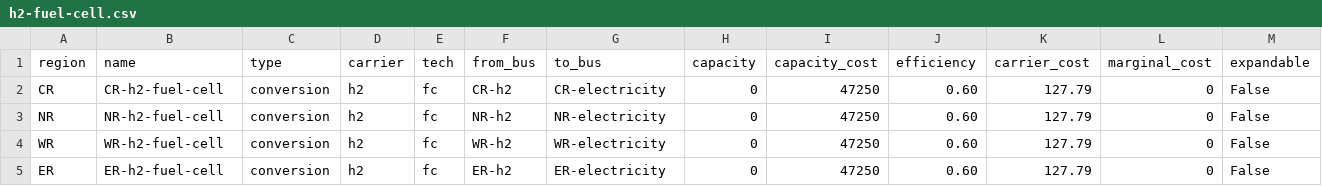
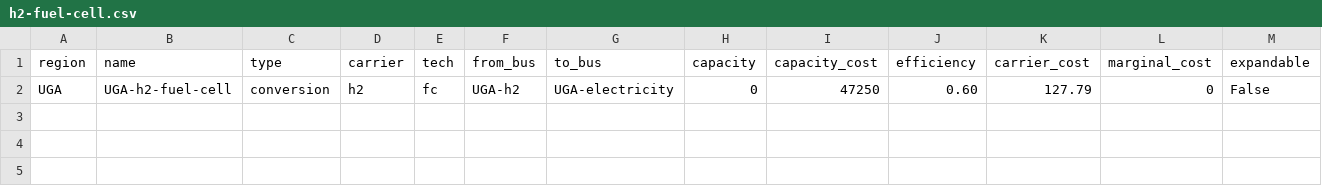
Before and after one commit to rl-institut/Uganda_oemof, a CSV file: examples/status_quo/preprocessed/data/elements/h2-fuel-cell.csv, drawn as a sheet; only a part is shown; rows hold the shown columns only; the diff names each change by its address in the sheet, - before the commit and + after, or states it on an @@ line.

```diff
--- a/examples/status_quo/preprocessed/data/elements/h2-fuel-cell.csv
+++ b/examples/status_quo/preprocessed/data/elements/h2-fuel-cell.csv
-A2 (region): CR
+A2 (region): UGA
-B2 (name): CR-h2-fuel-cell
+B2 (name): UGA-h2-fuel-cell
-F2 (from_bus): CR-h2
+F2 (from_bus): UGA-h2
-G2 (to_bus): CR-electricity
+G2 (to_bus): UGA-electricity
-row 3: NR | NR-h2-fuel-cell | conversion | h2 | fc | NR-h2 | NR-electricity | 0 | 47250 | 0.60 | 127.79 | 0 | False
-row 4: WR | WR-h2-fuel-cell | conversion | h2 | fc | WR-h2 | WR-electricity | 0 | 47250 | 0.60 | 127.79 | 0 | False
-row 5: ER | ER-h2-fuel-cell | conversion | h2 | fc | ER-h2 | ER-electricity | 0 | 47250 | 0.60 | 127.79 | 0 | False
```
Also changed, not shown: examples/status_quo/preprocessed/data/elements/electricity-electrolyzer.csv, examples/status_quo/preprocessed/data/elements/h2-storage.csv, 2 other files.
